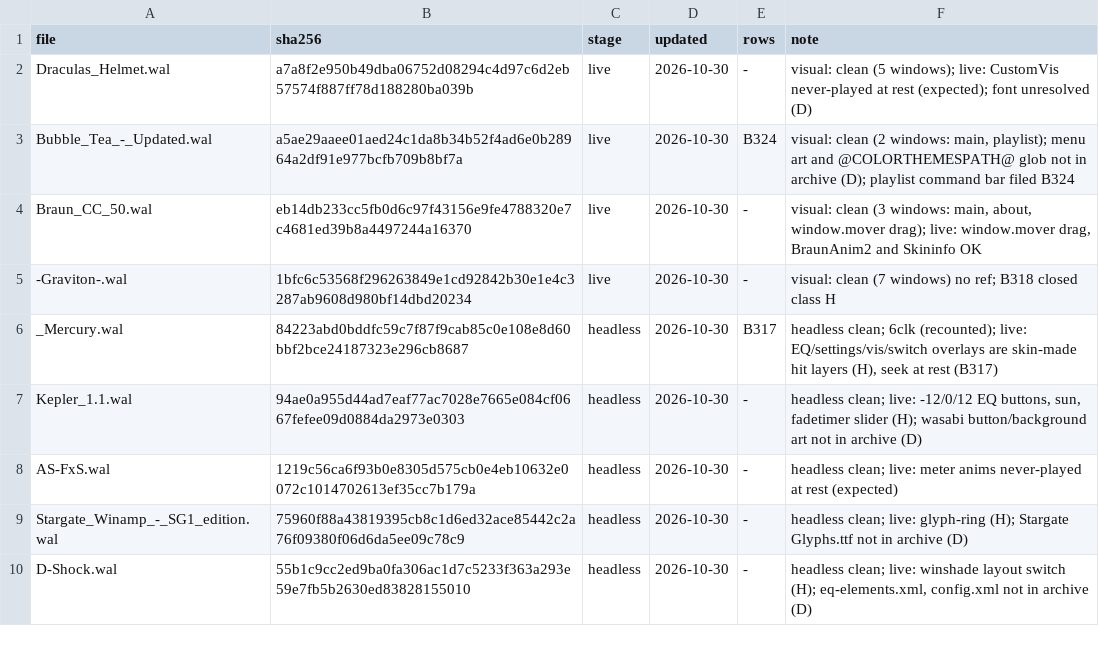
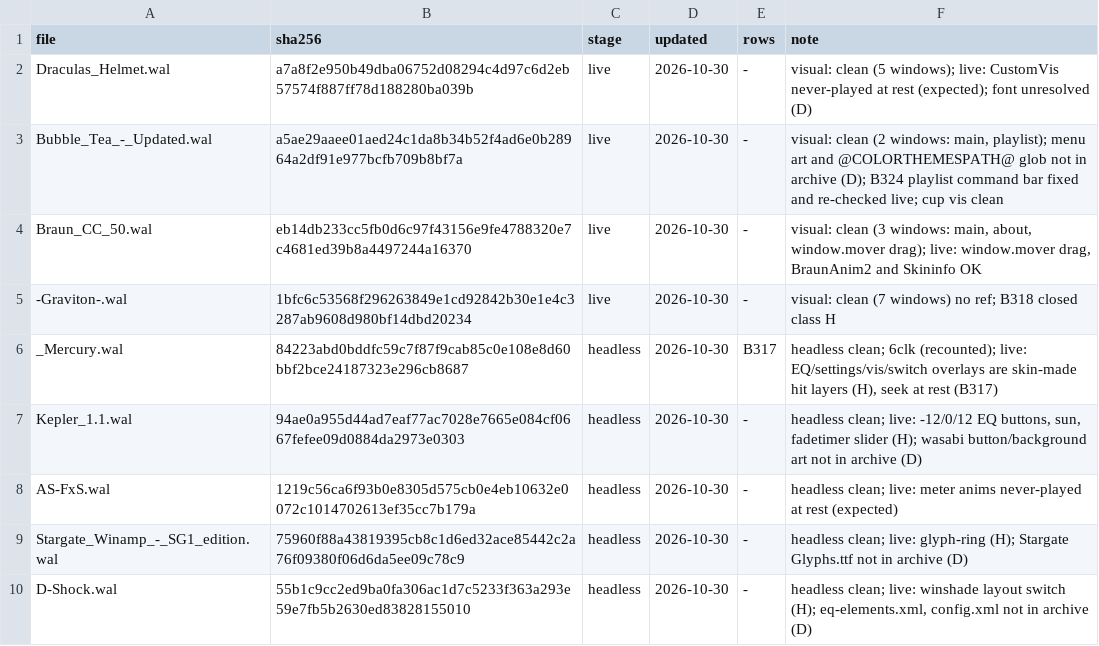
Before and after one commit to ad-repo/nullplayer, a TSV file: docs/winamp-modern/intakes/intake-5.tsv, drawn as a sheet; only a part is shown.

```diff
--- a/docs/winamp-modern/intakes/intake-5.tsv
+++ b/docs/winamp-modern/intakes/intake-5.tsv
@@ -2,3 +2,3 @@ file	sha256	stage	updated	rows	note
 Draculas_Helmet.wal	a7a8f2e950b49dba06752d08294c4d97c6d2eb57574f887ff78d188280ba039b	live	2026-10-30	-	visual: clean (5 windows); live: CustomVis never-played at rest (expected); font unresolved (D)
-Bubble_Tea_-_Updated.wal	a5ae29aaee01aed24c1da8b34b52f4ad6e0b28964a2df91e977bcfb709b8bf7a	live	2026-10-30	B324	visual: clean (2 windows: main, playlist); menu art and @COLORTHEMESPATH@ glob not in archive (D); playlist command bar filed B324
+Bubble_Tea_-_Updated.wal	a5ae29aaee01aed24c1da8b34b52f4ad6e0b28964a2df91e977bcfb709b8bf7a	live	2026-10-30	-	visual: clean (2 windows: main, playlist); menu art and @COLORTHEMESPATH@ glob not in archive (D); B324 playlist command bar fixed and re-checked live; cup vis clean
 Braun_CC_50.wal	eb14db233cc5fb0d6c97f43156e9fe4788320e7c4681ed39b8a4497244a16370	live	2026-10-30	-	visual: clean (3 windows: main, about, window.mover drag); live: window.mover drag, BraunAnim2 and Skininfo OK
```
Also changed, not shown: 7 other files.
